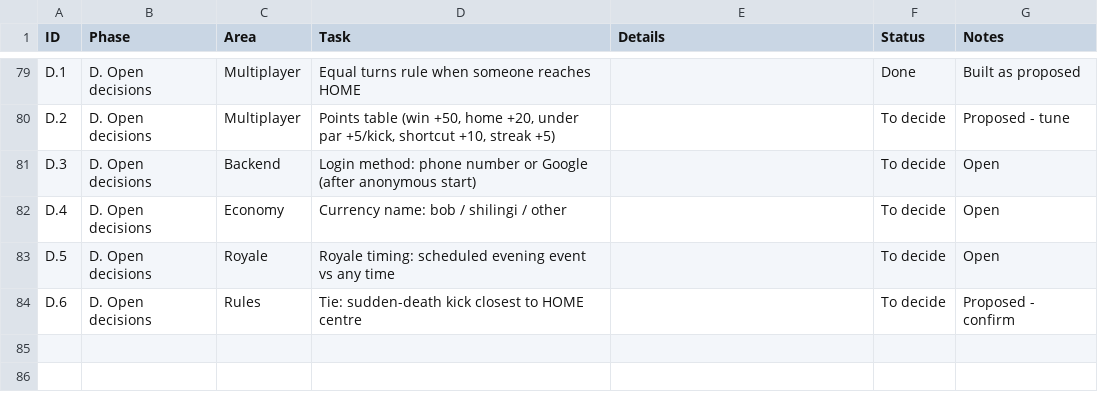
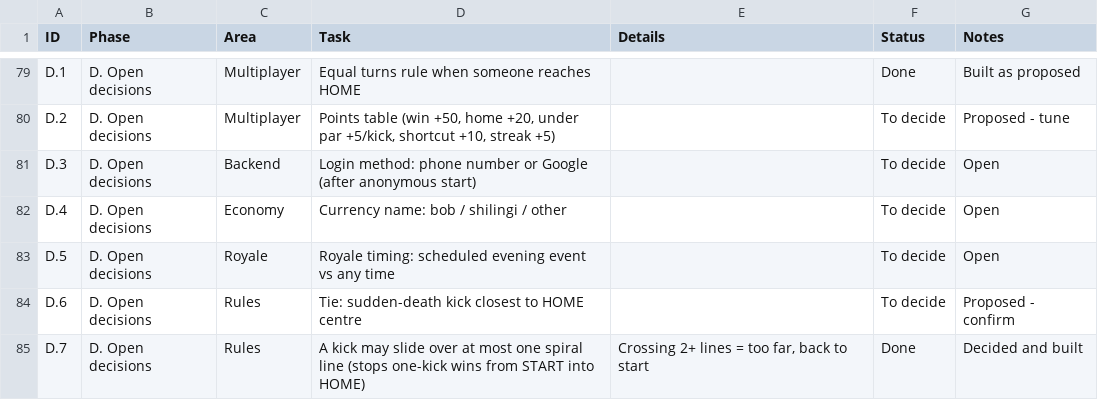
Before and after one commit to maith96/Kasongesha-royale, a CSV file: docs/roadmap.csv, drawn as a sheet; only a part is shown, gaps mark what is left out; the diff names each change by its address in the sheet, - before the commit and + after, or states it on an @@ line.

```diff
--- a/docs/roadmap.csv
+++ b/docs/roadmap.csv
+row 85: D.7 | D. Open decisions | Rules | A kick may slide over at most one spiral line (stops one-kick wins from START into HOME) | Crossing 2+ lines = too far, back to start | Done | Decided and built
```
Also changed, not shown: 7 other files.
